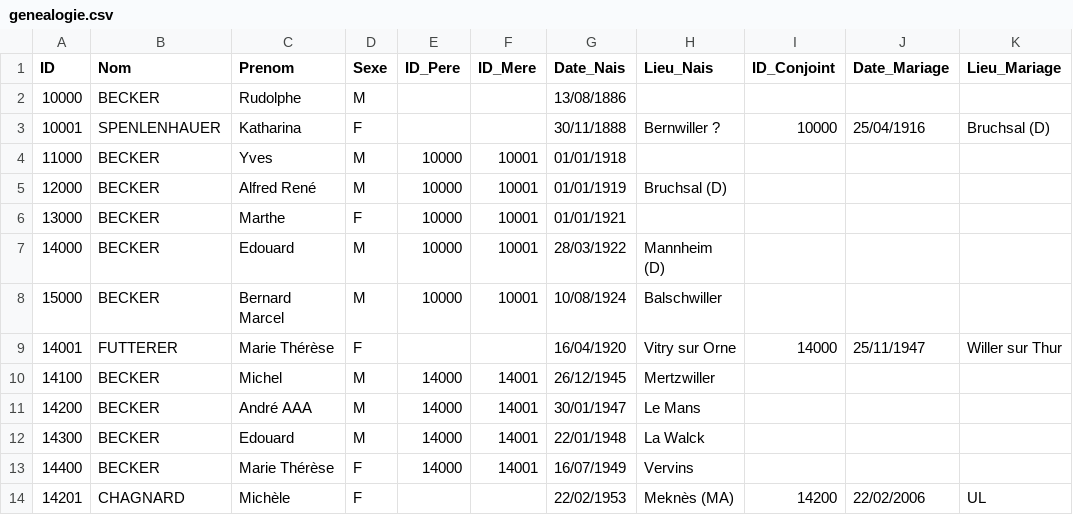
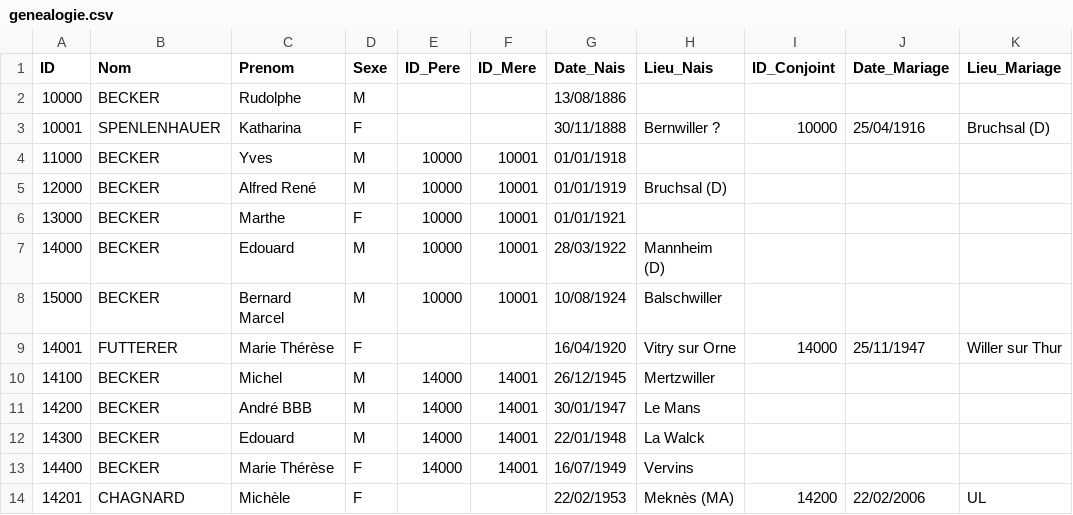
Before and after one commit to AJB1000/gb, a CSV file: genealogie.csv, drawn as a sheet; only a part is shown; the diff names each change by its address in the sheet, - before the commit and + after, or states it on an @@ line.

```diff
--- a/genealogie.csv
+++ b/genealogie.csv
-C11 (Prenom): André AAA
+C11 (Prenom): André BBB
```
Also changed, not shown: 2 other files.
